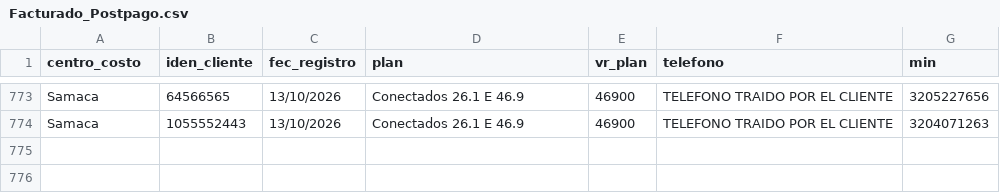
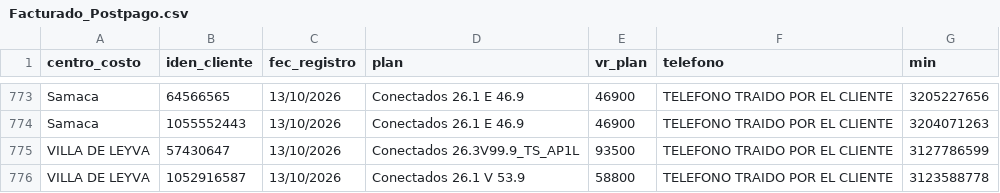
Before and after one commit to lualbernu/prueba-1, a CSV file: Facturado_Postpago.csv, drawn as a sheet; only a part is shown, gaps mark what is left out; the diff names each change by its address in the sheet, - before the commit and + after, or states it on an @@ line.

Commit message:
Actualización automática: Facturado_Postpago.csv

```diff
--- a/Facturado_Postpago.csv
+++ b/Facturado_Postpago.csv
+row 775: VILLA DE LEYVA | 57430647 | 13/10/2026 | Conectados 26.3V99.9_TS_AP1L | 93500 | TELEFONO TRAIDO POR EL CLIENTE | 3127786599
+row 776: VILLA DE LEYVA | 1052916587 | 13/10/2026 | Conectados 26.1 V 53.9 | 58800 | TELEFONO TRAIDO POR EL CLIENTE | 3123588778
```
